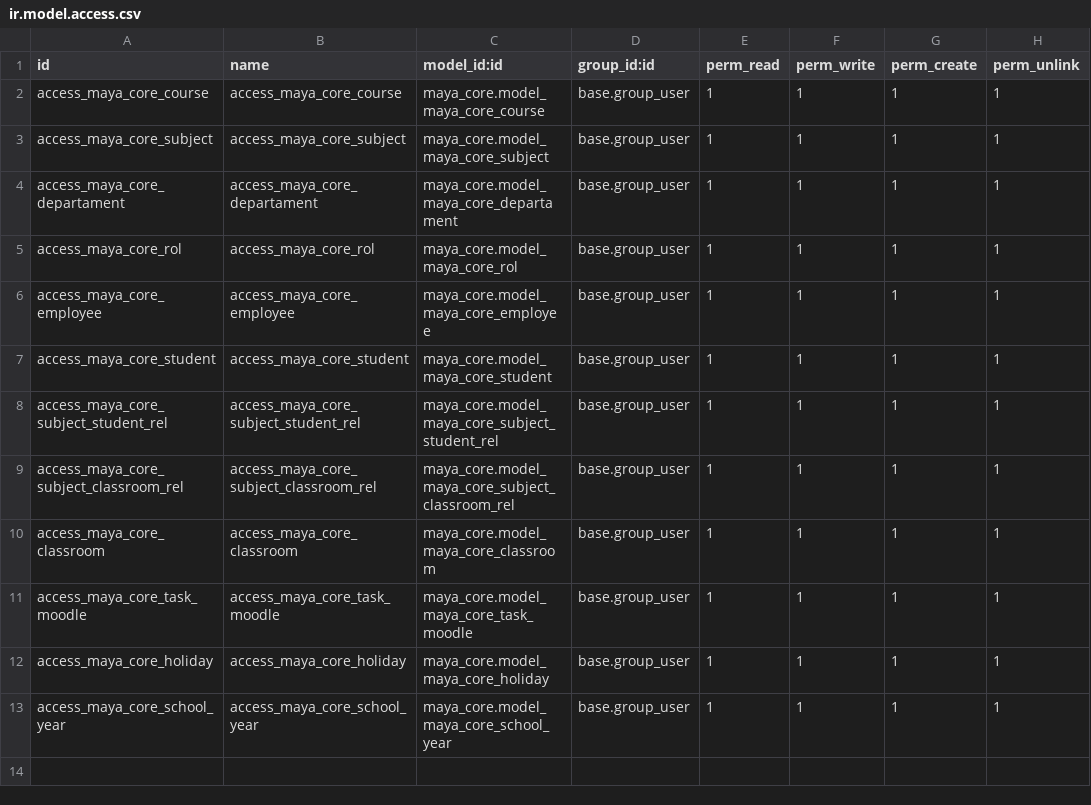
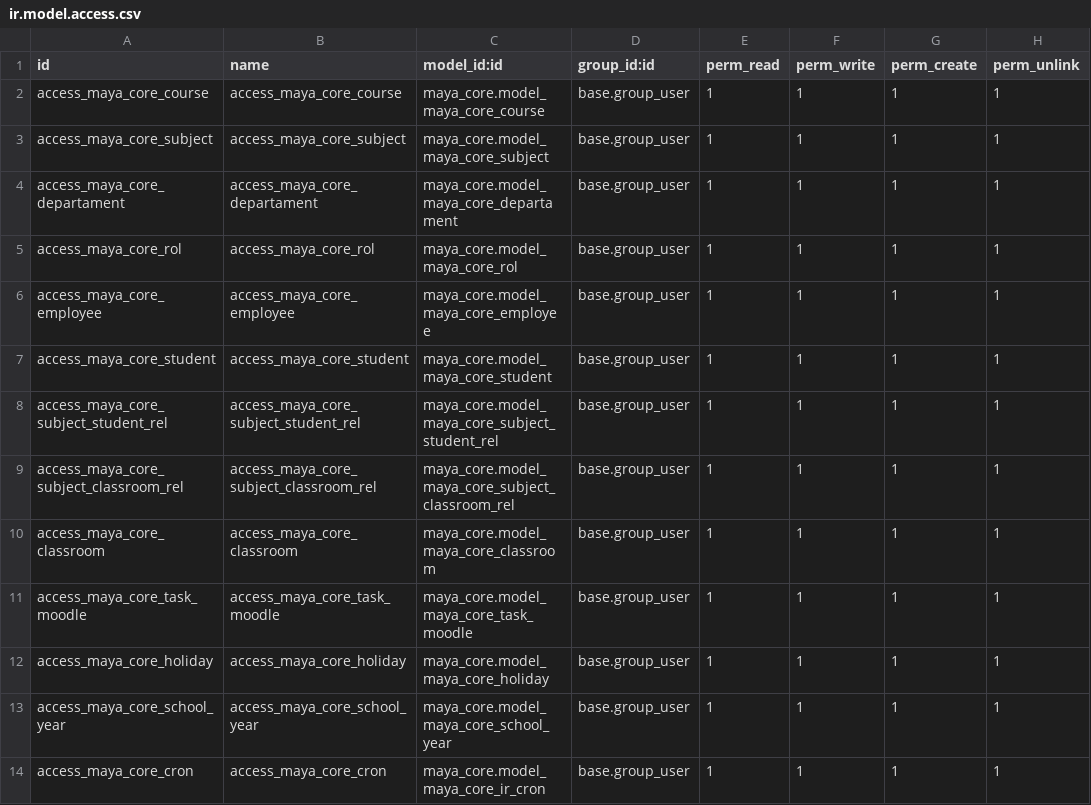
Before and after one commit to CEED-Informatica/maya-core, a CSV file: security/ir.model.access.csv, drawn as a sheet.

Commit message:
feat: modificación del modelo ir.cron
Se le añade un contexto para poder clasificarlas posteriormente

```diff
--- a/security/ir.model.access.csv
+++ b/security/ir.model.access.csv
@@ -13 +13,2 @@ access_maya_core_holiday,access_maya_core_holiday,maya_core.model_maya_core_holi
 access_maya_core_school_year,access_maya_core_school_year,maya_core.model_maya_core_school_year,base.group_user,1,1,1,1
+access_maya_core_cron,access_maya_core_cron,maya_core.model_maya_core_ir_cron,base.group_user,1,1,1,1
```
Also changed, not shown: 4 other files.
